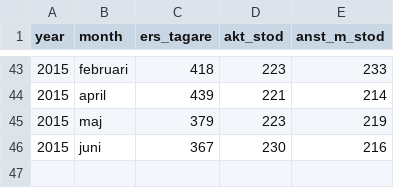
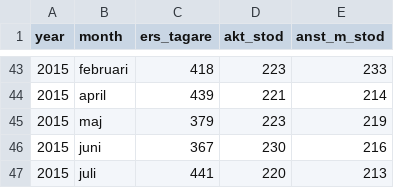
Before and after one commit to MansMeg/DIK_analys, a CSV file: Data/ers_ej_stud.csv, drawn as a sheet; only a part is shown, gaps mark what is left out.

```diff
--- a/Data/ers_ej_stud.csv
+++ b/Data/ers_ej_stud.csv
@@ -46 +46,2 @@
 2015,"juni",367,230,216
+2015,"juli",441,220,213
```
Also changed, not shown: Data/medlemmar_AEA.csv, Data/medlemmar_AEA_ej_stud.csv, 1 other file.
